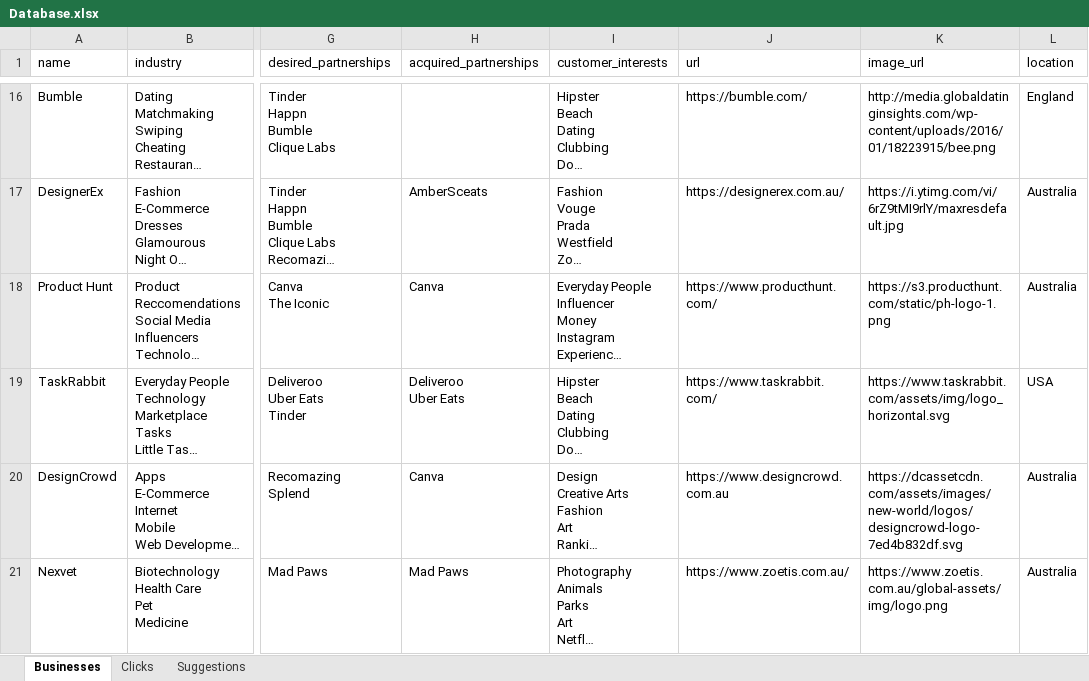
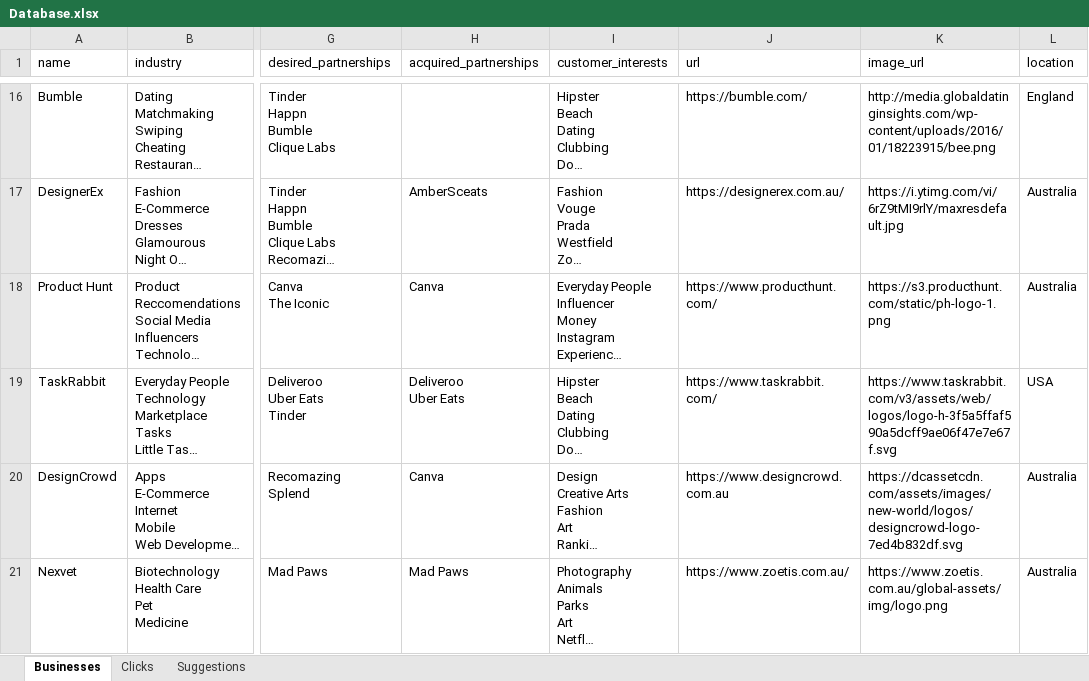
Before and after one commit to SIMONuser1/clique-connect, an Excel workbook: db/Database.xlsx, sheet Businesses, drawn as a sheet; only a part is shown, gaps mark what is left out; long unchanged cells end in …; values as stored, in another font and other column widths than the file's, no borders; the diff names each change by its address in the sheet, - before the commit and + after, or states it on an @@ line.

Commit message:
task rabbit photo

```diff
--- a/db/Database.xlsx (sheet Businesses)
+++ b/db/Database.xlsx (sheet Businesses)
-K19 (image_url): https://www.taskrabbit.com/assets/img/logo_horizontal.svg
+K19 (image_url): https://www.taskrabbit.com/v3/assets/web/logos/logo-h-3f5a5ffaf590a5dcff9ae06f47e7e67f.svg
```
